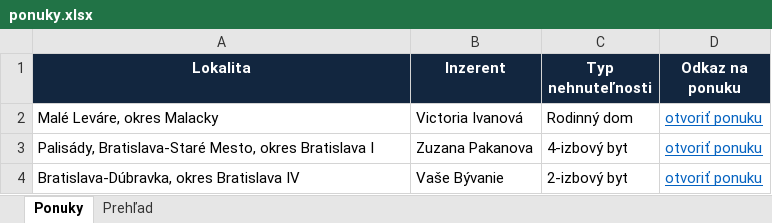
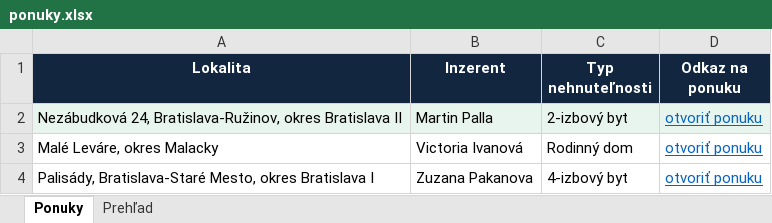
Before and after one commit to mrkubis-nest/nehnutelnosti-scraper, an Excel workbook: public/ponuky.xlsx, sheet Ponuky, drawn as a sheet; only a part is shown; the shorter side is filled out with more unchanged rows; values as stored, in another font and other column widths than the file's, no borders; the diff names each change by its address in the sheet, - before the commit and + after, or states it on an @@ line.

```diff
--- a/public/ponuky.xlsx (sheet Ponuky)
+++ b/public/ponuky.xlsx (sheet Ponuky)
+row 2: Nezábudková 24, Bratislava-Ružinov, okres Bratislava II | Martin Palla | 2-izbový byt | otvoriť ponuku
```
Also changed, not shown: sheet Prehľad, 2 other files.
